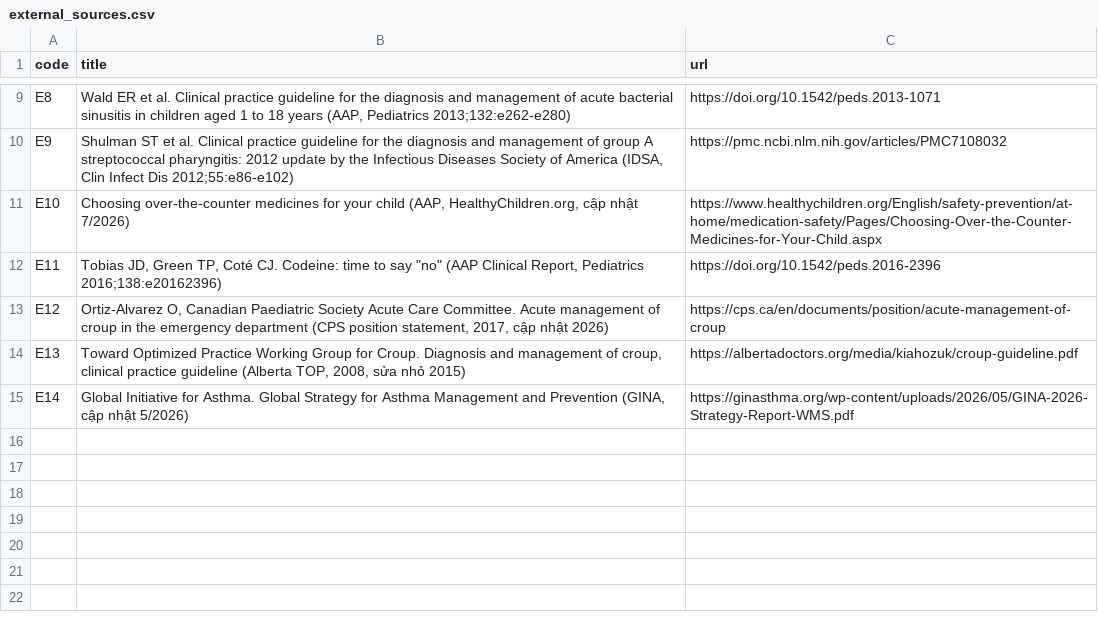
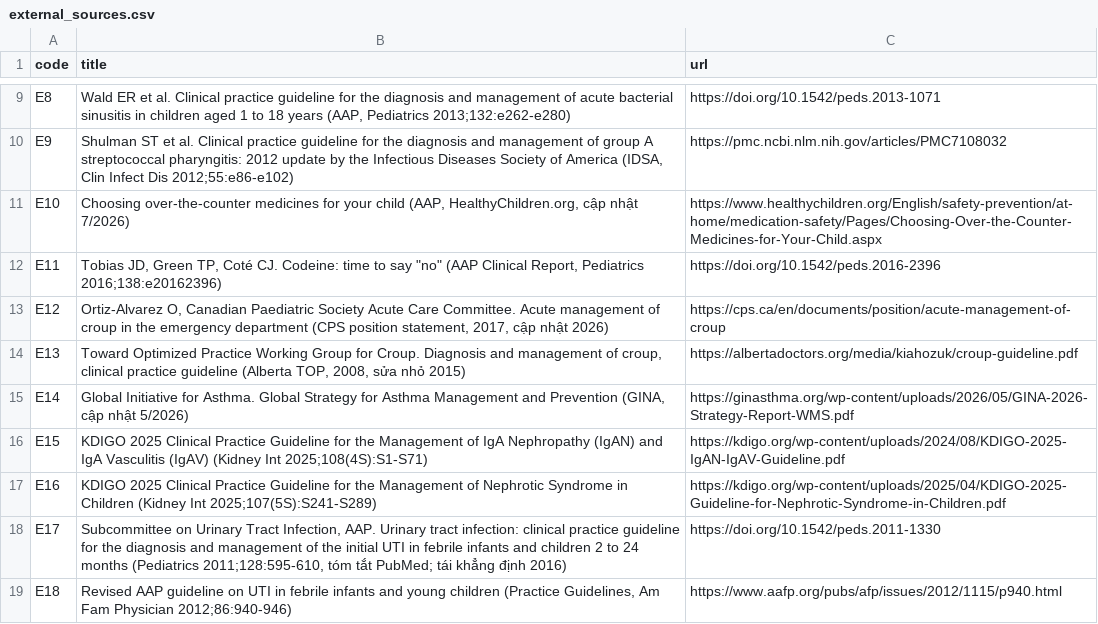
Before and after one commit to tuantran-medump/nhi-y4, a CSV file: toolbox/data/external_sources.csv, drawn as a sheet; only a part is shown, gaps mark what is left out; the diff names each change by its address in the sheet, - before the commit and + after, or states it on an @@ line.

```diff
--- a/toolbox/data/external_sources.csv
+++ b/toolbox/data/external_sources.csv
+row 16: E15 | KDIGO 2025 Clinical Practice Guideline for the Management of IgA Nephropathy (IgAN) and IgA Vasculitis (IgAV) (Kidney Int 2025;108(4S):S1-S71) | https://kdigo.org/wp-content/uploads/2024/08/KDIGO-2025-IgAN-IgAV-Guideline.pdf
+row 17: E16 | KDIGO 2025 Clinical Practice Guideline for the Management of Nephrotic Syndrome in Children (Kidney Int 2025;107(5S):S241-S289) | https://kdigo.org/wp-content/uploads/2025/04/KDIGO-2025-Guideline-for-Nephrotic-Syndrome-in-Children.pdf
+row 18: E17 | Subcommittee on Urinary Tract Infection, AAP. Urinary tract infection: clinical practice guideline for the diagnosis and management of the initial UTI in febrile infants and children 2 to 24 months (Pediatrics 2011;128:595-610, tóm tắt PubMed; tái khẳng định 2016) | https://doi.org/10.1542/peds.2011-1330
+row 19: E18 | Revised AAP guideline on UTI in febrile infants and young children (Practice Guidelines, Am Fam Physician 2012;86:940-946) | https://www.aafp.org/pubs/afp/issues/2012/1115/p940.html
```
Also changed, not shown: toolbox/data/drive_links.csv, toolbox/data/lessons.csv, 1 other file.
